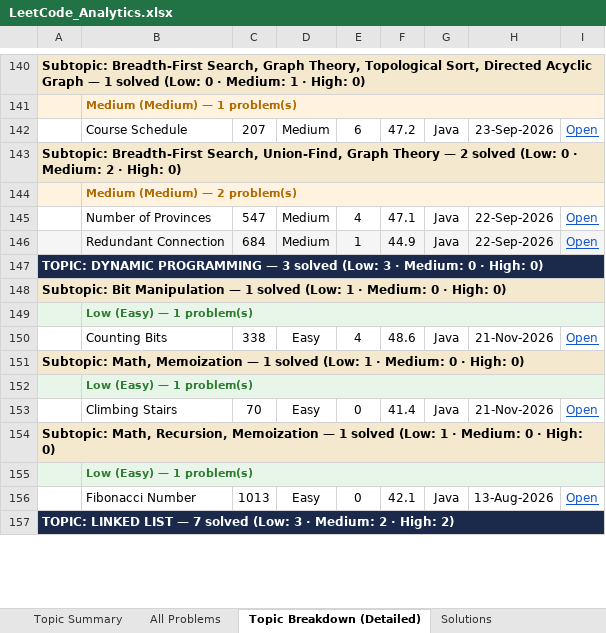
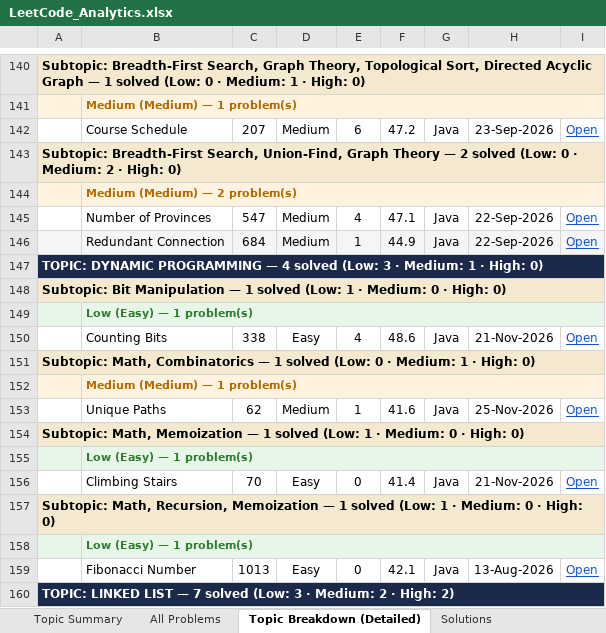
Before and after one commit to jaganathan-v/LeetCode_solutions, an Excel workbook: reports/LeetCode_Analytics.xlsx, sheet Topic Breakdown (Detailed), drawn as a sheet; only a part is shown, gaps mark what is left out; values as stored, in another font and other column widths than the file's, no borders; the diff names each change by its address in the sheet, - before the commit and + after, or states it on an @@ line.

```diff
--- a/reports/LeetCode_Analytics.xlsx (sheet Topic Breakdown (Detailed))
+++ b/reports/LeetCode_Analytics.xlsx (sheet Topic Breakdown (Detailed))
-A147: …PROGRAMMING — 3 solved (Low: 3 · Medium: 0 · High:…
+A147: …PROGRAMMING — 4 solved (Low: 3 · Medium: 1 · High:…
+row 151: Subtopic: Math, Combinatorics — 1 solved (Low: 0 · Medium: 1 · High: 0)
+row 152:  | Medium (Medium) — 1 problem(s)
+row 153:  | Unique Paths | 62 | Medium | 1 | 41.6 | Java | 25-Nov-2026 | Open
```
Also changed, not shown: sheet All Problems, sheet Topic Summary, sheet Solutions, sheet Cross-Platform Summary, 1 other file.
